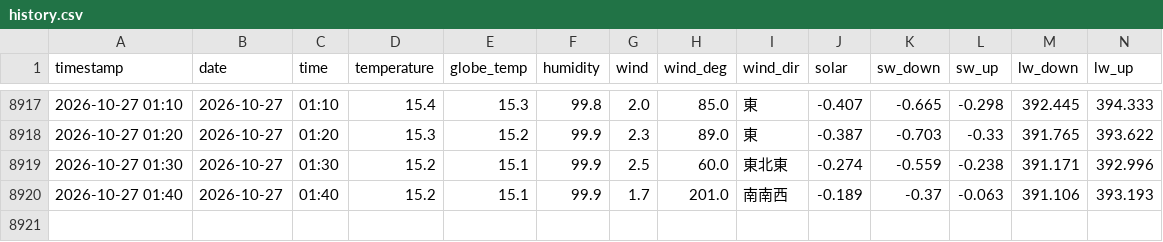
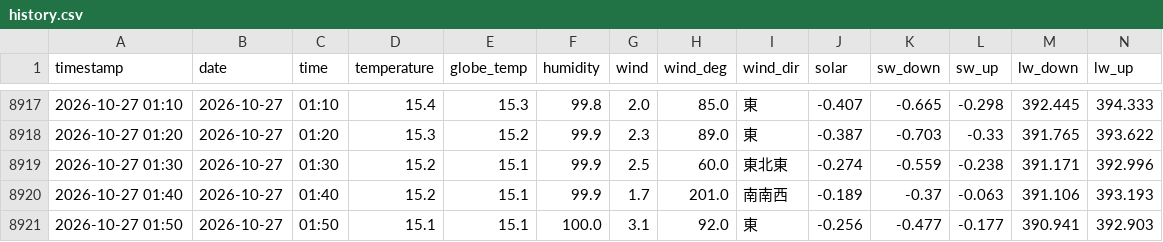
Before and after one commit to kaz0228/TokoCam_WeatherStation, a CSV file: history.csv, drawn as a sheet; only a part is shown, gaps mark what is left out; rows hold the shown columns only; the diff names each change by its address in the sheet, - before the commit and + after, or states it on an @@ line.

```diff
--- a/history.csv
+++ b/history.csv
+row 8921: 2026-10-27 01:50 | 2026-10-27 | 01:50 | 15.1 | 15.1 | 100.0 | 3.1 | 92.0 | 東 | -0.256 | -0.477 | -0.177 | 390.941 | 392.903
```
Also changed, not shown: 1 other file.
